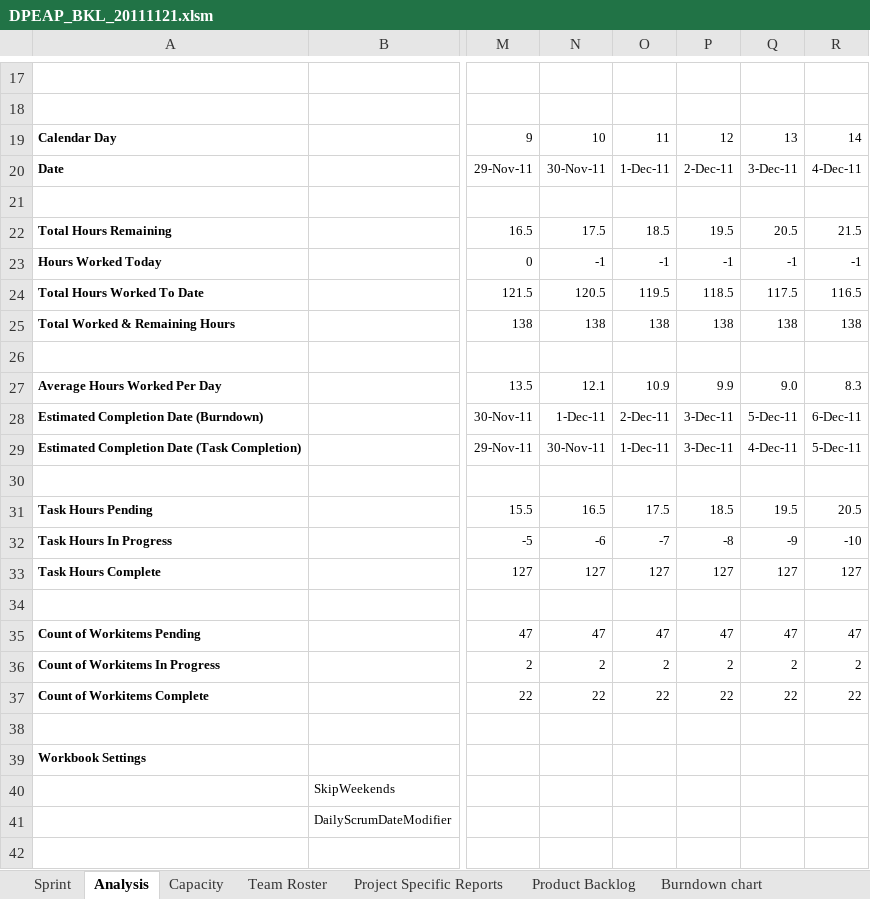
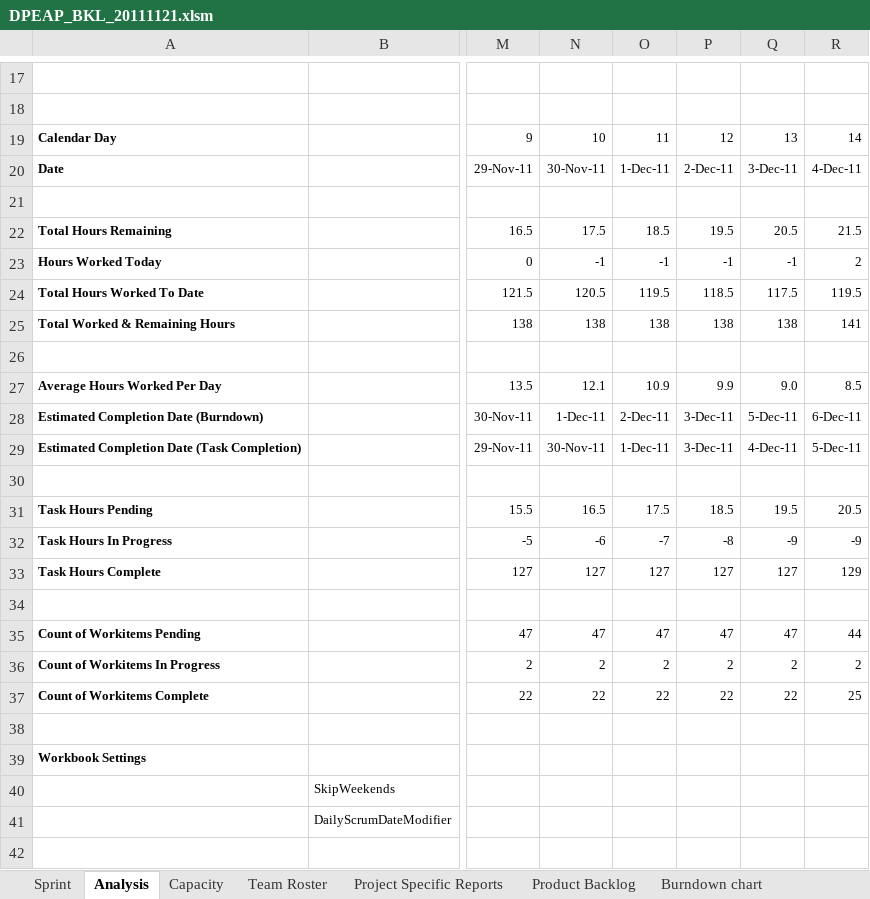
Before and after one commit to hoodoogurus/dotprojecteap, an Excel workbook: Dot Project EAP/4. System Management/Backlog/DPEAP_BKL_20111121.xlsm, sheet Analysis, drawn as a sheet; only a part is shown, gaps mark what is left out; values as stored, in another font and other column widths than the file's, no borders; charts and pictures and conditional formats not drawn; the diff names each change by its address in the sheet, - before the commit and + after, or states it on an @@ line.

```diff
--- a/Dot Project EAP/4. System Management/Backlog/DPEAP_BKL_20111121.xlsm (sheet Analysis)
+++ b/Dot Project EAP/4. System Management/Backlog/DPEAP_BKL_20111121.xlsm (sheet Analysis)
-R23: -1
+R23: 2
-R24: 116.5
+R24: 119.5
-R25: 138
+R25: 141
-R27: 8.3
+R27: 8.5
-R32: -10
+R32: -9
-R33: 127
+R33: 129
-R35: 47
+R35: 44
-R37: 22
+R37: 25
```
Also changed, not shown: sheet Sprint, sheet Project Specific Reports, charts or pictures.
